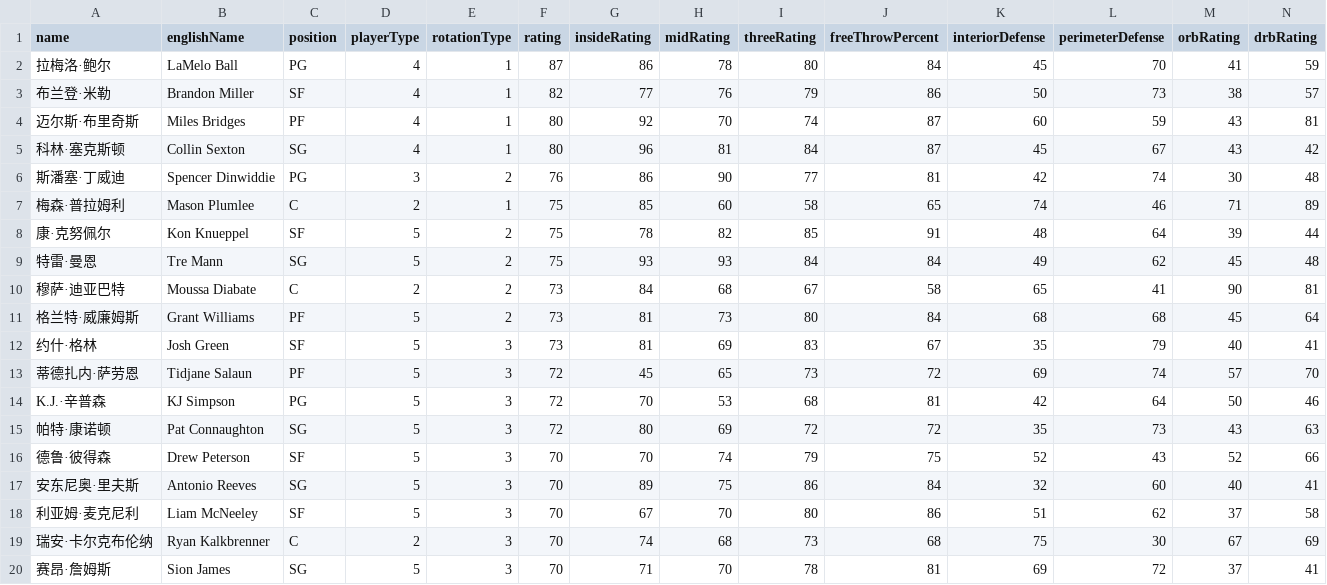
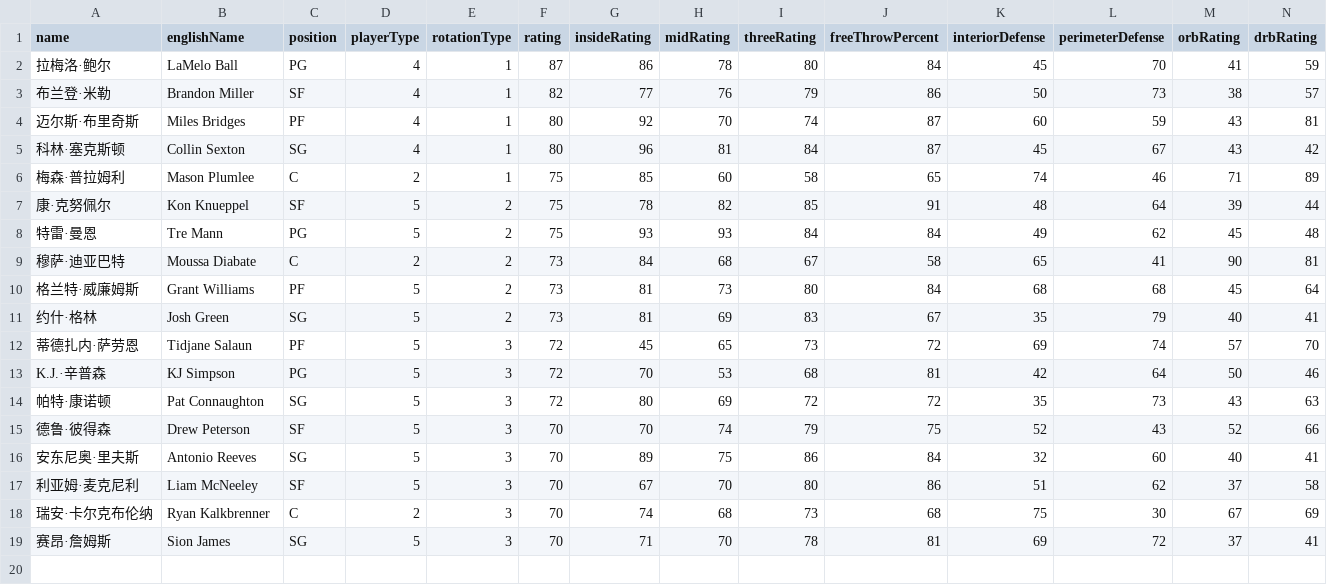
Before and after one commit to MikeYan01/NBA-sim, a CSV file: database/roster/Hornets.csv, drawn as a sheet; only a part is shown; removed rows and columns are numbered as before the commit, all else as after; rows hold the shown columns only; the diff names each change by its address in the sheet, - before the commit and + after, or states it on an @@ line.

```diff
--- a/database/roster/Hornets.csv
+++ b/database/roster/Hornets.csv
-row 6: 斯潘塞·丁威迪 | Spencer Dinwiddie | PG | 3 | 2 | 76 | 86 | 90 | 77 | 81 | 42 | 74 | 30 | 48
-C8 (position): SG
+C8 (position): PG
-C11 (position): SF
+C11 (position): SG
-E11 (rotationType): 3
+E11 (rotationType): 2
```
Also changed, not shown: database/roster/Bulls.csv, database/roster/Pacers.csv, 18 other files.
